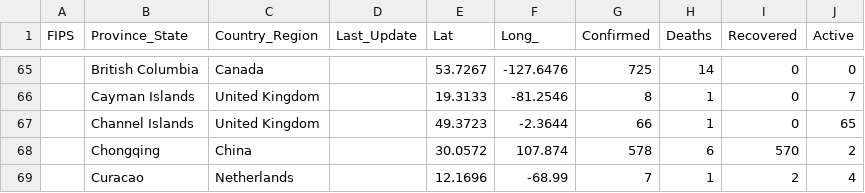
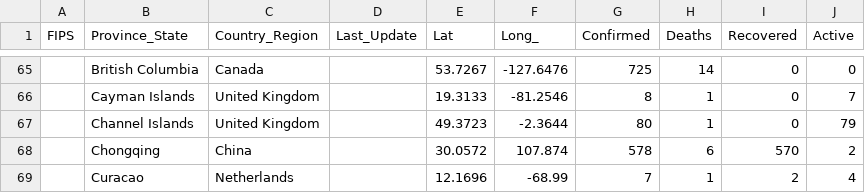
Before and after one commit to pablisco/virustrend, a CSV file: cache/cases_state.csv, drawn as a sheet; only a part is shown, gaps mark what is left out.

```diff
--- a/cache/cases_state.csv
+++ b/cache/cases_state.csv
@@ -66,3 +66,3 @@ FIPS,Province_State,Country_Region,Last_Update,Lat,Long_,Confirmed,Deaths,Recove
 ,Cayman Islands,United Kingdom,,19.3133,-81.2546,8,1,0,7
-,Channel Islands,United Kingdom,,49.3723,-2.3644,66,1,0,65
+,Channel Islands,United Kingdom,,49.3723,-2.3644,80,1,0,79
 ,Chongqing,China,,30.0572,107.874,578,6,570,2
```
Also changed, not shown: cache/cases.csv, cache/cases_country.csv, 2 other files.
